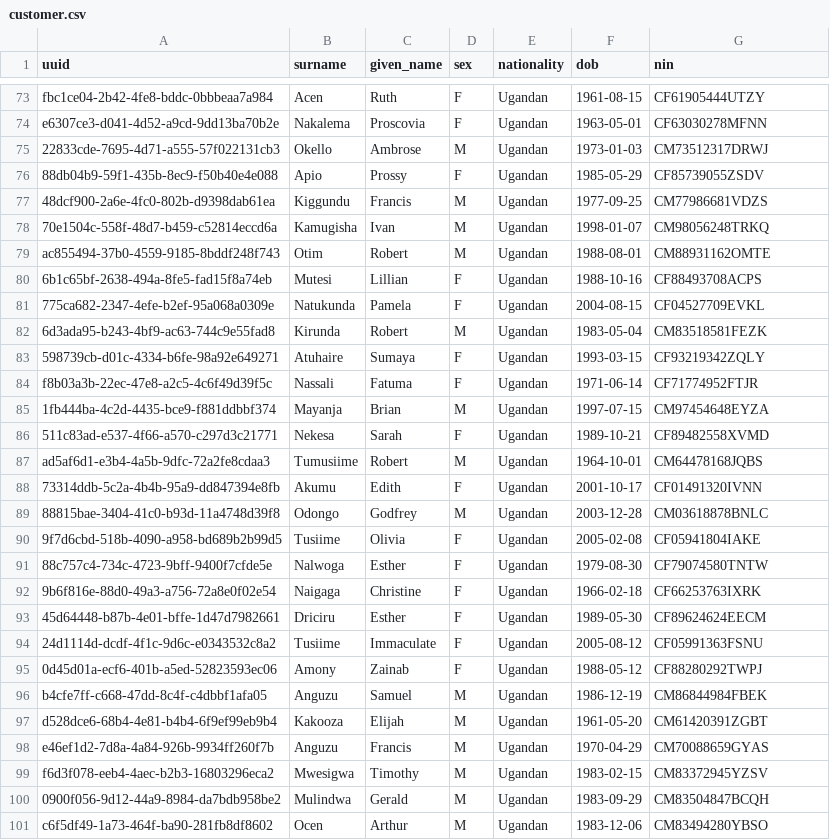
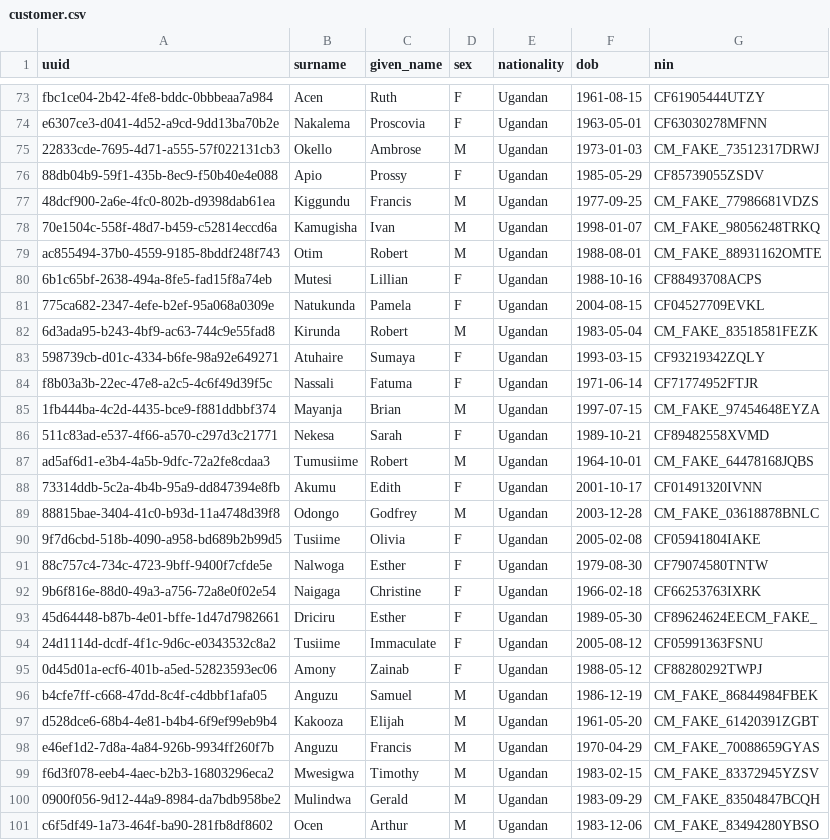
Before and after one commit to instantiate2roy/oop-final-project, a CSV file: data/customer.csv, drawn as a sheet; only a part is shown, gaps mark what is left out; the diff covers the shown part only.

Commit message:
Alter NIN to make it fake, so its not using real world NINs

```diff
--- a/data/customer.csv
+++ b/data/customer.csv
@@ -74,17 +74,17 @@ fbc1ce04-2b42-4fe8-bddc-0bbbeaa7a984,Acen,Ruth,F,Ugandan,1961-08-15,CF61905444UT
 e6307ce3-d041-4d52-a9cd-9dd13ba70b2e,Nakalema,Proscovia,F,Ugandan,1963-05-01,CF63030278MFNN
-22833cde-7695-4d71-a555-57f022131cb3,Okello,Ambrose,M,Ugandan,1973-01-03,CM73512317DRWJ
+22833cde-7695-4d71-a555-57f022131cb3,Okello,Ambrose,M,Ugandan,1973-01-03,CM_FAKE_73512317DRWJ
 88db04b9-59f1-435b-8ec9-f50b40e4e088,Apio,Prossy,F,Ugandan,1985-05-29,CF85739055ZSDV
-48dcf900-2a6e-4fc0-802b-d9398dab61ea,Kiggundu,Francis,M,Ugandan,1977-09-25,CM77986681VDZS
-70e1504c-558f-48d7-b459-c52814eccd6a,Kamugisha,Ivan,M,Ugandan,1998-01-07,CM98056248TRKQ
-ac855494-37b0-4559-9185-8bddf248f743,Otim,Robert,M,Ugandan,1988-08-01,CM88931162OMTE
+48dcf900-2a6e-4fc0-802b-d9398dab61ea,Kiggundu,Francis,M,Ugandan,1977-09-25,CM_FAKE_77986681VDZS
+70e1504c-558f-48d7-b459-c52814eccd6a,Kamugisha,Ivan,M,Ugandan,1998-01-07,CM_FAKE_98056248TRKQ
+ac855494-37b0-4559-9185-8bddf248f743,Otim,Robert,M,Ugandan,1988-08-01,CM_FAKE_88931162OMTE
 6b1c65bf-2638-494a-8fe5-fad15f8a74eb,Mutesi,Lillian,F,Ugandan,1988-10-16,CF88493708ACPS
 775ca682-2347-4efe-b2ef-95a068a0309e,Natukunda,Pamela,F,Ugandan,2004-08-15,CF04527709EVKL
-6d3ada95-b243-4bf9-ac63-744c9e55fad8,Kirunda,Robert,M,Ugandan,1983-05-04,CM83518581FEZK
+6d3ada95-b243-4bf9-ac63-744c9e55fad8,Kirunda,Robert,M,Ugandan,1983-05-04,CM_FAKE_83518581FEZK
 598739cb-d01c-4334-b6fe-98a92e649271,Atuhaire,Sumaya,F,Ugandan,1993-03-15,CF93219342ZQLY
 f8b03a3b-22ec-47e8-a2c5-4c6f49d39f5c,Nassali,Fatuma,F,Ugandan,1971-06-14,CF71774952FTJR
-1fb444ba-4c2d-4435-bce9-f881ddbbf374,Mayanja,Brian,M,Ugandan,1997-07-15,CM97454648EYZA
+1fb444ba-4c2d-4435-bce9-f881ddbbf374,Mayanja,Brian,M,Ugandan,1997-07-15,CM_FAKE_97454648EYZA
 511c83ad-e537-4f66-a570-c297d3c21771,Nekesa,Sarah,F,Ugandan,1989-10-21,CF89482558XVMD
-ad5af6d1-e3b4-4a5b-9dfc-72a2fe8cdaa3,Tumusiime,Robert,M,Ugandan,1964-10-01,CM64478168JQBS
+ad5af6d1-e3b4-4a5b-9dfc-72a2fe8cdaa3,Tumusiime,Robert,M,Ugandan,1964-10-01,CM_FAKE_64478168JQBS
 73314ddb-5c2a-4b4b-95a9-dd847394e8fb,Akumu,Edith,F,Ugandan,2001-10-17,CF01491320IVNN
-88815bae-3404-41c0-b93d-11a4748d39f8,Odongo,Godfrey,M,Ugandan,2003-12-28,CM03618878BNLC
+88815bae-3404-41c0-b93d-11a4748d39f8,Odongo,Godfrey,M,Ugandan,2003-12-28,CM_FAKE_03618878BNLC
 9f7d6cbd-518b-4090-a958-bd689b2b99d5,Tusiime,Olivia,F,Ugandan,2005-02-08,CF05941804IAKE
@@ -92,10 +92,10 @@ ad5af6d1-e3b4-4a5b-9dfc-72a2fe8cdaa3,Tumusiime,Robert,M,Ugandan,1964-10-01,CM644
 9b6f816e-88d0-49a3-a756-72a8e0f02e54,Naigaga,Christine,F,Ugandan,1966-02-18,CF66253763IXRK
-45d64448-b87b-4e01-bffe-1d47d7982661,Driciru,Esther,F,Ugandan,1989-05-30,CF89624624EECM
+45d64448-b87b-4e01-bffe-1d47d7982661,Driciru,Esther,F,Ugandan,1989-05-30,CF89624624EECM_FAKE_
 24d1114d-dcdf-4f1c-9d6c-e0343532c8a2,Tusiime,Immaculate,F,Ugandan,2005-08-12,CF05991363FSNU
 0d45d01a-ecf6-401b-a5ed-52823593ec06,Amony,Zainab,F,Ugandan,1988-05-12,CF88280292TWPJ
-b4cfe7ff-c668-47dd-8c4f-c4dbbf1afa05,Anguzu,Samuel,M,Ugandan,1986-12-19,CM86844984FBEK
-d528dce6-68b4-4e81-b4b4-6f9ef99eb9b4,Kakooza,Elijah,M,Ugandan,1961-05-20,CM61420391ZGBT
-e46ef1d2-7d8a-4a84-926b-9934ff260f7b,Anguzu,Francis,M,Ugandan,1970-04-29,CM70088659GYAS
-f6d3f078-eeb4-4aec-b2b3-16803296eca2,Mwesigwa,Timothy,M,Ugandan,1983-02-15,CM83372945YZSV
-0900f056-9d12-44a9-8984-da7bdb958be2,Mulindwa,Gerald,M,Ugandan,1983-09-29,CM83504847BCQH
-c6f5df49-1a73-464f-ba90-281fb8df8602,Ocen,Arthur,M,Ugandan,1983-12-06,CM83494280YBSO
+b4cfe7ff-c668-47dd-8c4f-c4dbbf1afa05,Anguzu,Samuel,M,Ugandan,1986-12-19,CM_FAKE_86844984FBEK
+d528dce6-68b4-4e81-b4b4-6f9ef99eb9b4,Kakooza,Elijah,M,Ugandan,1961-05-20,CM_FAKE_61420391ZGBT
+e46ef1d2-7d8a-4a84-926b-9934ff260f7b,Anguzu,Francis,M,Ugandan,1970-04-29,CM_FAKE_70088659GYAS
+f6d3f078-eeb4-4aec-b2b3-16803296eca2,Mwesigwa,Timothy,M,Ugandan,1983-02-15,CM_FAKE_83372945YZSV
+0900f056-9d12-44a9-8984-da7bdb958be2,Mulindwa,Gerald,M,Ugandan,1983-09-29,CM_FAKE_83504847BCQH
+c6f5df49-1a73-464f-ba90-281fb8df8602,Ocen,Arthur,M,Ugandan,1983-12-06,CM_FAKE_83494280YBSO
```
Also changed, not shown: 166 edited cells elsewhere in this file.
